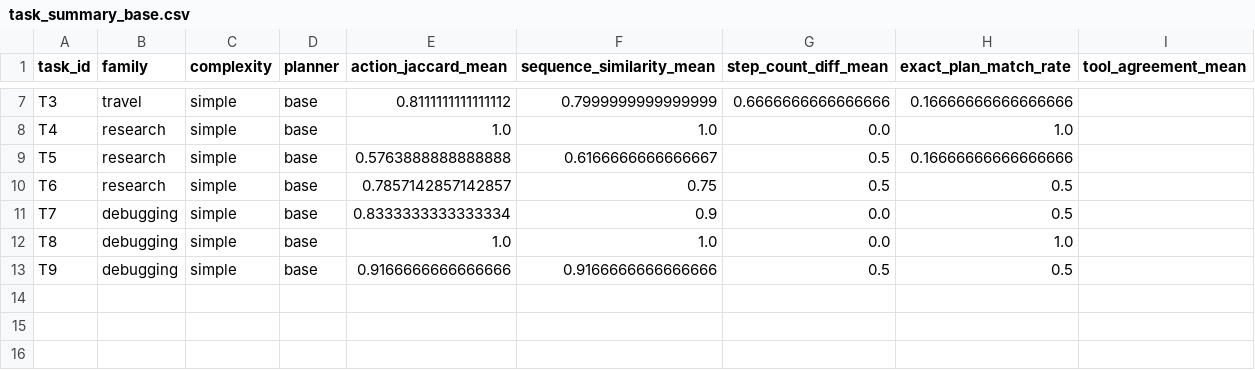
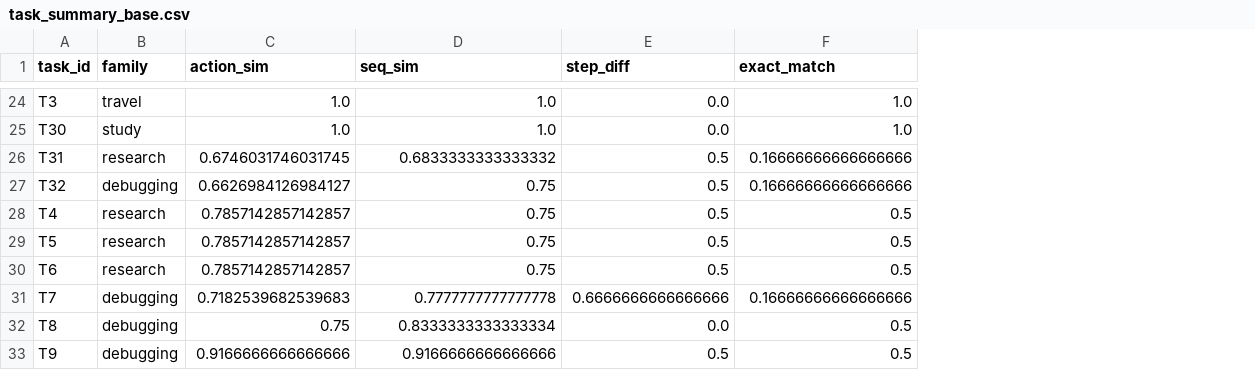
Before and after one commit to SIDEYS/PlanningInstabilityinLLMAgents, a CSV file: data/task_summary_base.csv, drawn as a sheet; only a part is shown, gaps mark what is left out; removed rows and columns are numbered as before the commit, all else as after; the diff covers the shown part only; the diff names each change by its address in the sheet, - before the commit and + after, or states it on an @@ line.

```diff
--- a/data/task_summary_base.csv
+++ b/data/task_summary_base.csv
-column C (complexity), rows 7-13: all simple
-column D (planner), rows 7-13: all base
-column I (tool_agreement_mean), empty
-C1: action_jaccard_mean
+C1: action_sim
-D1: sequence_similarity_mean
+D1: seq_sim
-E1: step_count_diff_mean
+E1: step_diff
-F1: exact_plan_match_rate
+F1: exact_match
-C24 (action_sim): 0.8111111111111112
+C24 (action_sim): 1.0
-D24 (seq_sim): 0.7999999999999999
+D24 (seq_sim): 1.0
-E24 (step_diff): 0.6666666666666666
+E24 (step_diff): 0.0
-F24 (exact_match): 0.16666666666666666
+F24 (exact_match): 1.0
+row 25: T30 | study | 1.0 | 1.0 | 0.0 | 1.0
+row 26: T31 | research | 0.6746031746031745 | 0.6833333333333332 | 0.5 | 0.16666666666666666
+row 27: T32 | debugging | 0.6626984126984127 | 0.75 | 0.5 | 0.16666666666666666
-C28 (action_sim): 1.0
+C28 (action_sim): 0.7857142857142857
-D28 (seq_sim): 1.0
+D28 (seq_sim): 0.75
-E28 (step_diff): 0.0
+E28 (step_diff): 0.5
-F28 (exact_match): 1.0
+F28 (exact_match): 0.5
-C29 (action_sim): 0.5763888888888888
+C29 (action_sim): 0.7857142857142857
-D29 (seq_sim): 0.6166666666666667
+D29 (seq_sim): 0.75
-F29 (exact_match): 0.16666666666666666
+F29 (exact_match): 0.5
-C31 (action_sim): 0.8333333333333334
+C31 (action_sim): 0.7182539682539683
-D31 (seq_sim): 0.9
+D31 (seq_sim): 0.7777777777777778
-E31 (step_diff): 0.0
+E31 (step_diff): 0.6666666666666666
-F31 (exact_match): 0.5
+F31 (exact_match): 0.16666666666666666
-C32 (action_sim): 1.0
+C32 (action_sim): 0.75
-D32 (seq_sim): 1.0
+D32 (seq_sim): 0.8333333333333334
-F32 (exact_match): 1.0
+F32 (exact_match): 0.5
```
Also changed, not shown: 17 added rows and 6 edited cells elsewhere in this file, data/pairwise_metrics_base.csv, data/pairwise_metrics_tool.csv, 12 other files.
